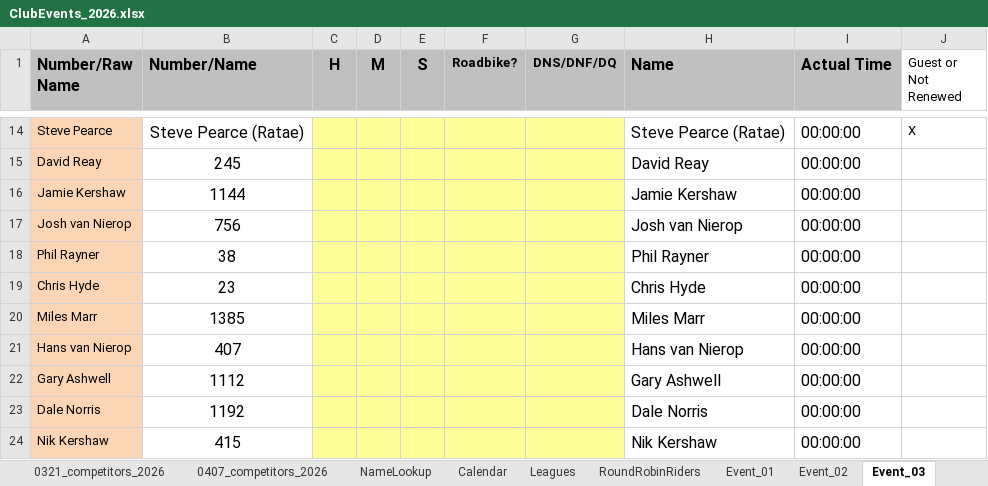
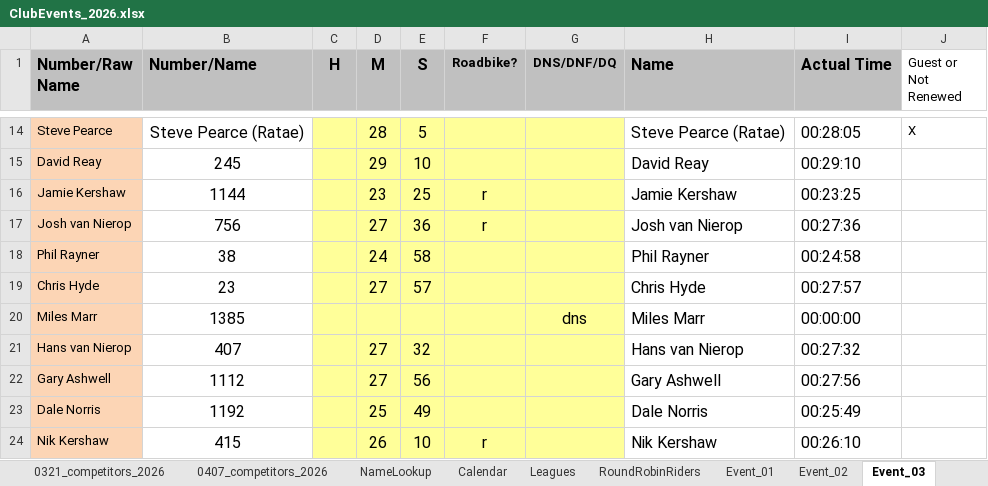
Before and after one commit to WellandValleyCC/WellandValleyCC.github.io, an Excel workbook: data/ClubEvents_2026.xlsx, sheet Event_03, drawn as a sheet; only a part is shown, gaps mark what is left out; values as stored, in another font and other column widths than the file's, no borders; conditional formats not drawn; the diff covers the shown part only; the diff names each change by its address in the sheet, - before the commit and + after, or states it on an @@ line.

Commit message:
Event 3 results
Ed Tarelli showing as a guest - he rejoined as 2nd claim this evening so there will be an update

```diff
--- a/data/ClubEvents_2026.xlsx (sheet Event_03)
+++ b/data/ClubEvents_2026.xlsx (sheet Event_03)
-D14 (M): (empty)
+D14 (M): 28
-E14 (S): (empty)
+E14 (S): 5
-I14 (Actual Time): 00:00:00
+I14 (Actual Time): 00:28:05
-D15 (M): (empty)
+D15 (M): 29
-E15 (S): (empty)
+E15 (S): 10
-I15 (Actual Time): 00:00:00
+I15 (Actual Time): 00:29:10
-D16 (M): (empty)
+D16 (M): 23
-E16 (S): (empty)
+E16 (S): 25
-F16:F17 (Roadbike?): (empty)
+F16:F17 (Roadbike?): r
-I16 (Actual Time): 00:00:00
+I16 (Actual Time): 00:23:25
-D17 (M): (empty)
+D17 (M): 27
-E17 (S): (empty)
+E17 (S): 36
-I17 (Actual Time): 00:00:00
+I17 (Actual Time): 00:27:36
-D18 (M): (empty)
+D18 (M): 24
-E18 (S): (empty)
+E18 (S): 58
-I18 (Actual Time): 00:00:00
+I18 (Actual Time): 00:24:58
-D19 (M): (empty)
+D19 (M): 27
-E19 (S): (empty)
+E19 (S): 57
-I19 (Actual Time): 00:00:00
+I19 (Actual Time): 00:27:57
-G20 (DNS/DNF/DQ): (empty)
+G20 (DNS/DNF/DQ): dns
-D21:D22 (M): (empty)
+D21:D22 (M): 27
-E21 (S): (empty)
+E21 (S): 32
-I21 (Actual Time): 00:00:00
+I21 (Actual Time): 00:27:32
-E22 (S): (empty)
+E22 (S): 56
-I22 (Actual Time): 00:00:00
+I22 (Actual Time): 00:27:56
-D23 (M): (empty)
+D23 (M): 25
-E23 (S): (empty)
+E23 (S): 49
-I23 (Actual Time): 00:00:00
+I23 (Actual Time): 00:25:49
-D24 (M): (empty)
+D24 (M): 26
-E24 (S): (empty)
+E24 (S): 10
-F24 (Roadbike?): (empty)
+F24 (Roadbike?): r
-I24 (Actual Time): 00:00:00
+I24 (Actual Time): 00:26:10
```
Also changed, not shown: 6 added rows, 6 removed rows and 47 edited cells elsewhere in this sheet, formulas that keep their value.
